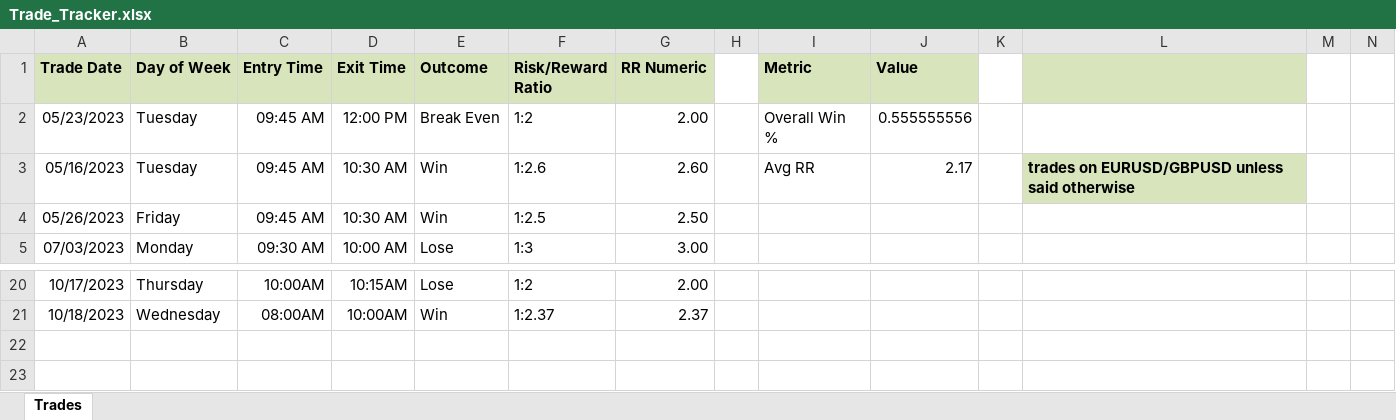
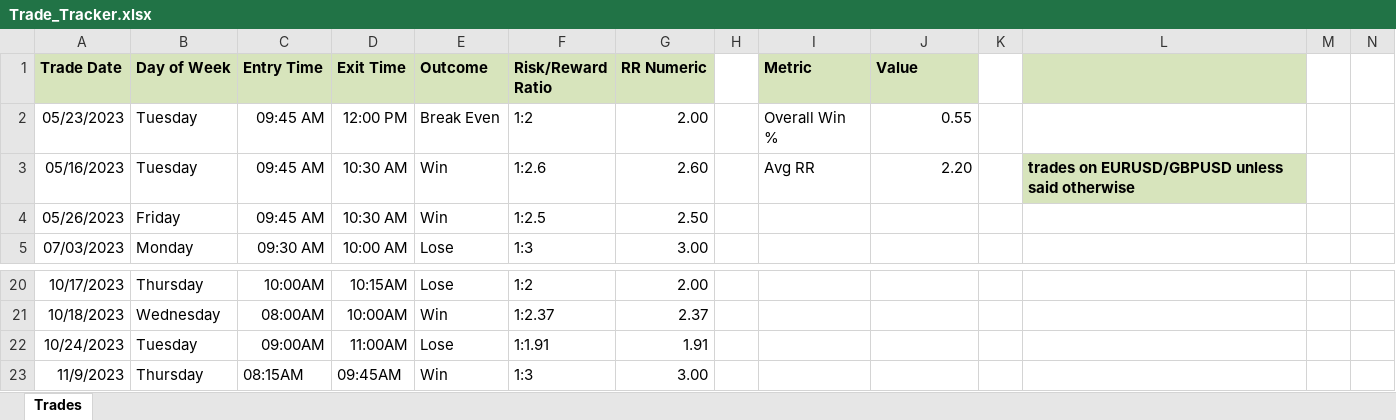
Before and after one commit to finlaysmithh/TRADING-JOURNEY, an Excel workbook: Trade_Tracker.xlsx, sheet Trades, drawn as a sheet; only a part is shown, gaps mark what is left out; values as stored, in another font and other column widths than the file's, no borders; rows hold the shown columns only; the diff names each change by its address in the sheet, - before the commit and + after, or states it on an @@ line.

Commit message:
Auto-update on change

```diff
--- a/Trade_Tracker.xlsx (sheet Trades)
+++ b/Trade_Tracker.xlsx (sheet Trades)
-J2 (Value): 0.555555556
+J2 (Value): 0.55
-J3 (Value): 2.17
+J3 (Value): 2.20
+row 22: 10/24/2023 | Tuesday | 09:00AM | 11:00AM | Lose | 1:1.91 | 1.91
+row 23: 11/9/2023 | Thursday | 08:15AM | 09:45AM | Win | 1:3 | 3.00
```
